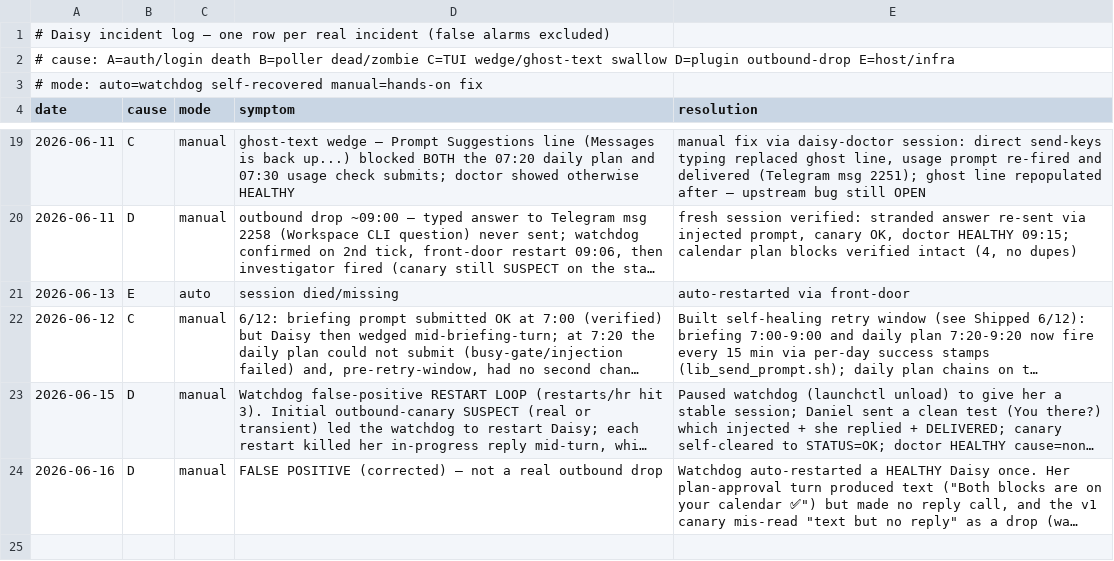
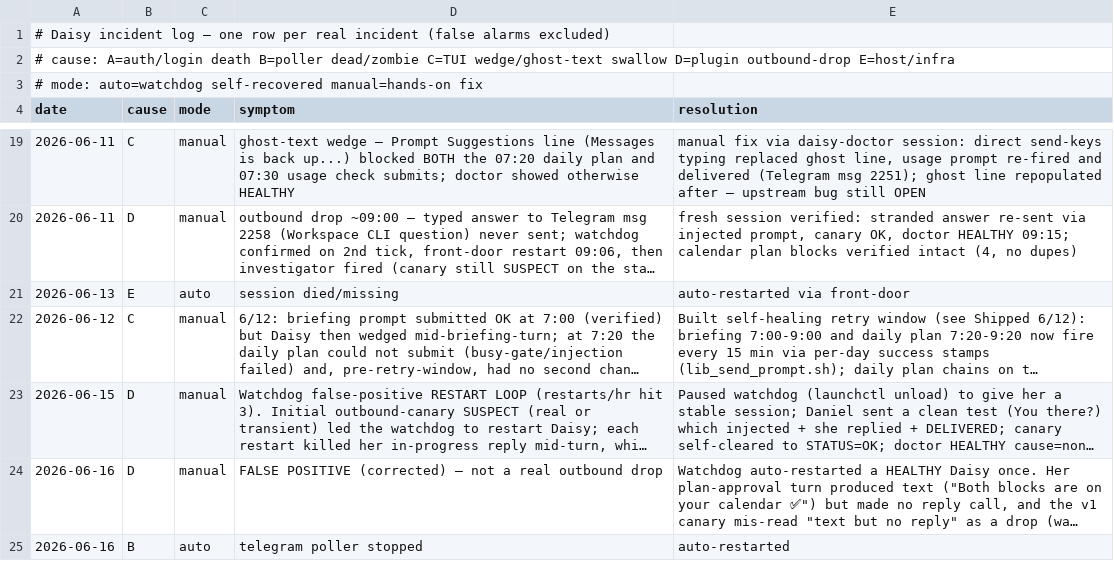
Before and after one commit to danielwhwang/daisy-changelog-f7125f, a TSV file: incident_log.tsv, drawn as a sheet; only a part is shown, gaps mark what is left out; long unchanged cells end in …; the diff names each change by its address in the sheet, - before the commit and + after, or states it on an @@ line.

Commit message:
incident log auto-sync 2026-06-16 18:01:27

```diff
--- a/incident_log.tsv
+++ b/incident_log.tsv
+row 25: 2026-06-16 | B | auto | telegram poller stopped | auto-restarted
```
Also changed, not shown: 1 other file.
